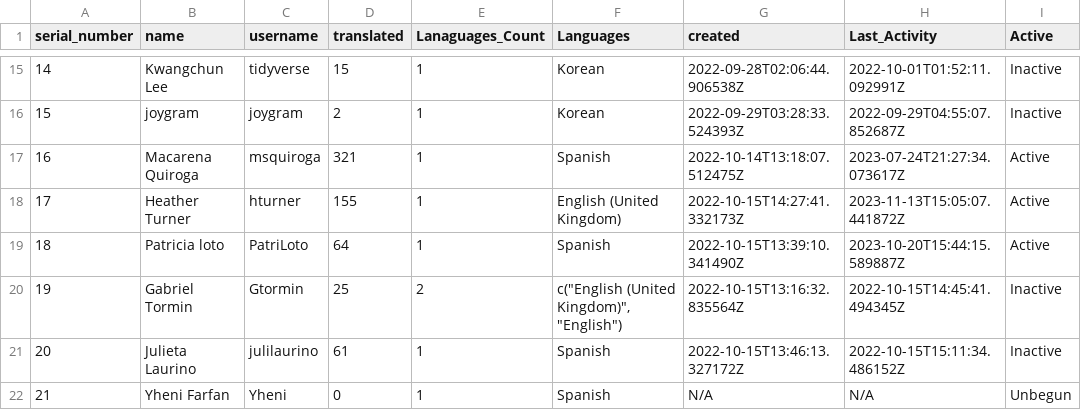
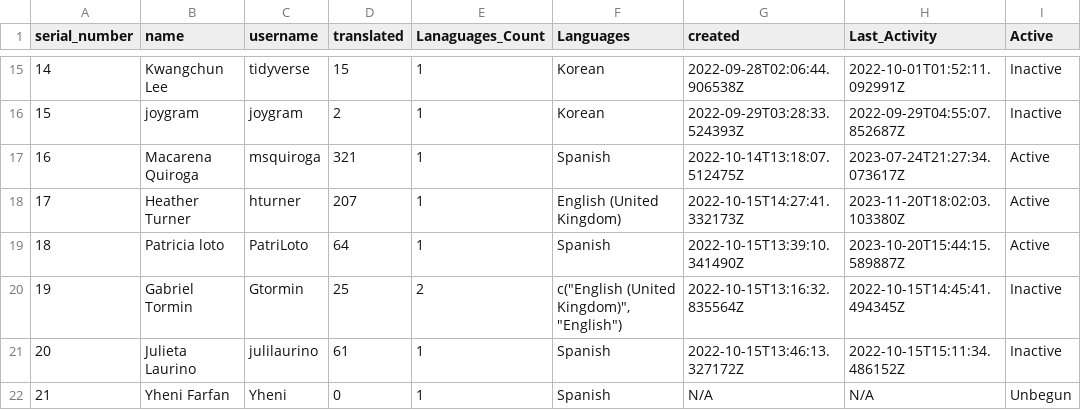
Before and after one commit to shrish-shete20/weblate, a CSV file: User Statistics/Statistics.csv, drawn as a sheet; only a part is shown, gaps mark what is left out.

Commit message:
Updated users Csv

```diff
--- a/User Statistics/Statistics.csv
+++ b/User Statistics/Statistics.csv
@@ -17,3 +17,3 @@ serial_number,name,username,translated,Lanaguages_Count,Languages,created,Last_A
 16,Macarena Quiroga,msquiroga,321,1,Spanish,2022-10-14T13:18:07.512475Z,2023-07-24T21:27:34.073617Z,Active
-17,Heather Turner,hturner,155,1,English (United Kingdom),2022-10-15T14:27:41.332173Z,2023-11-13T15:05:07.441872Z,Active
+17,Heather Turner,hturner,207,1,English (United Kingdom),2022-10-15T14:27:41.332173Z,2023-11-20T18:02:03.103380Z,Active
 18,Patricia loto,PatriLoto,64,1,Spanish,2022-10-15T13:39:10.341490Z,2023-10-20T15:44:15.589887Z,Active
```
